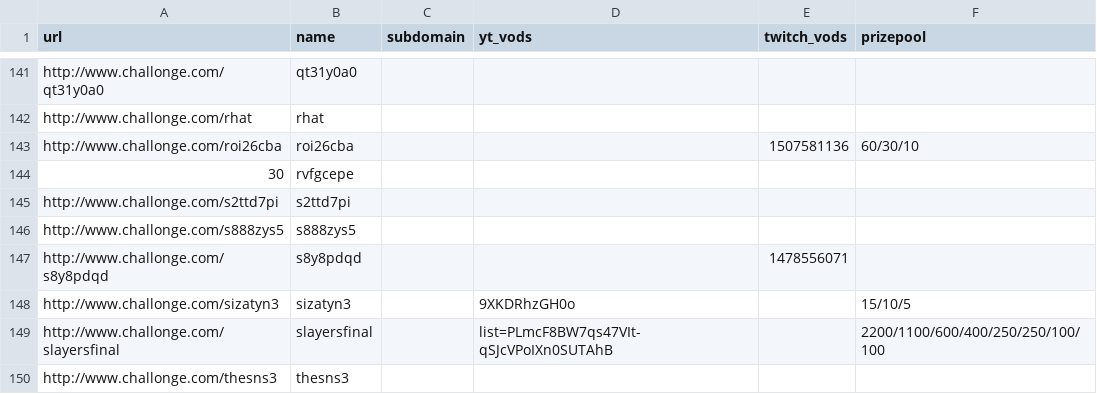
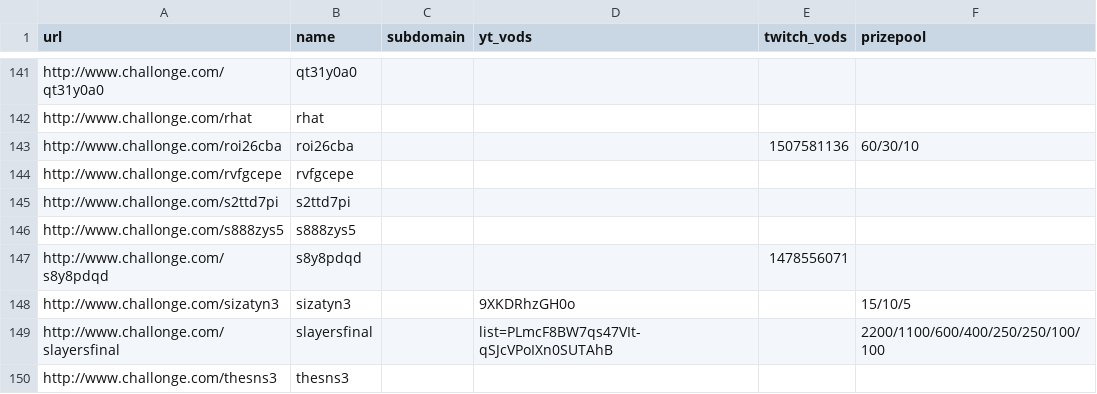
Before and after one commit to aTastyT0ast/llbpro, a CSV file: challonge/challonge_tourneys.csv, drawn as a sheet; only a part is shown, gaps mark what is left out.

```diff
--- a/challonge/challonge_tourneys.csv
+++ b/challonge/challonge_tourneys.csv
@@ -143,3 +143,3 @@ http://www.challonge.com/rhat,rhat,,,,
 http://www.challonge.com/roi26cba,roi26cba,,,1507581136,60/30/10
-30,rvfgcepe,,,,
+http://www.challonge.com/rvfgcepe,rvfgcepe,,,,
 http://www.challonge.com/s2ttd7pi,s2ttd7pi,,,,
```
Also changed, not shown: 10 other files.
